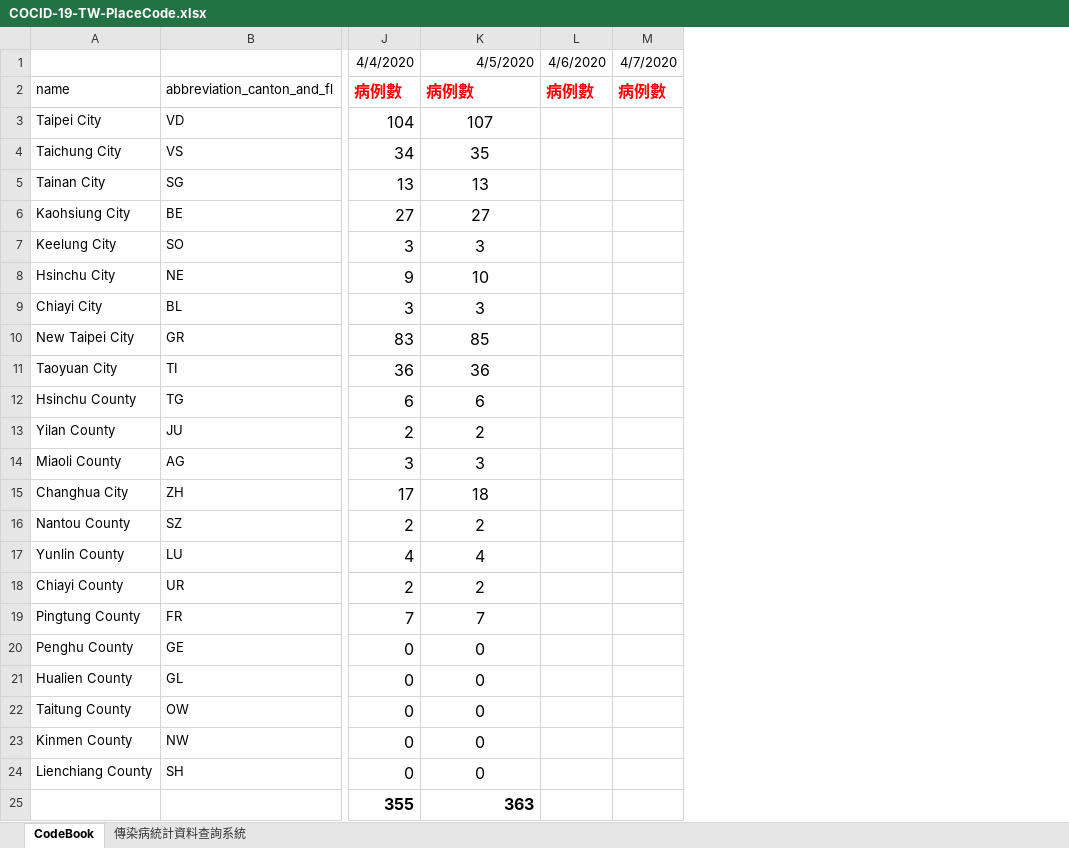
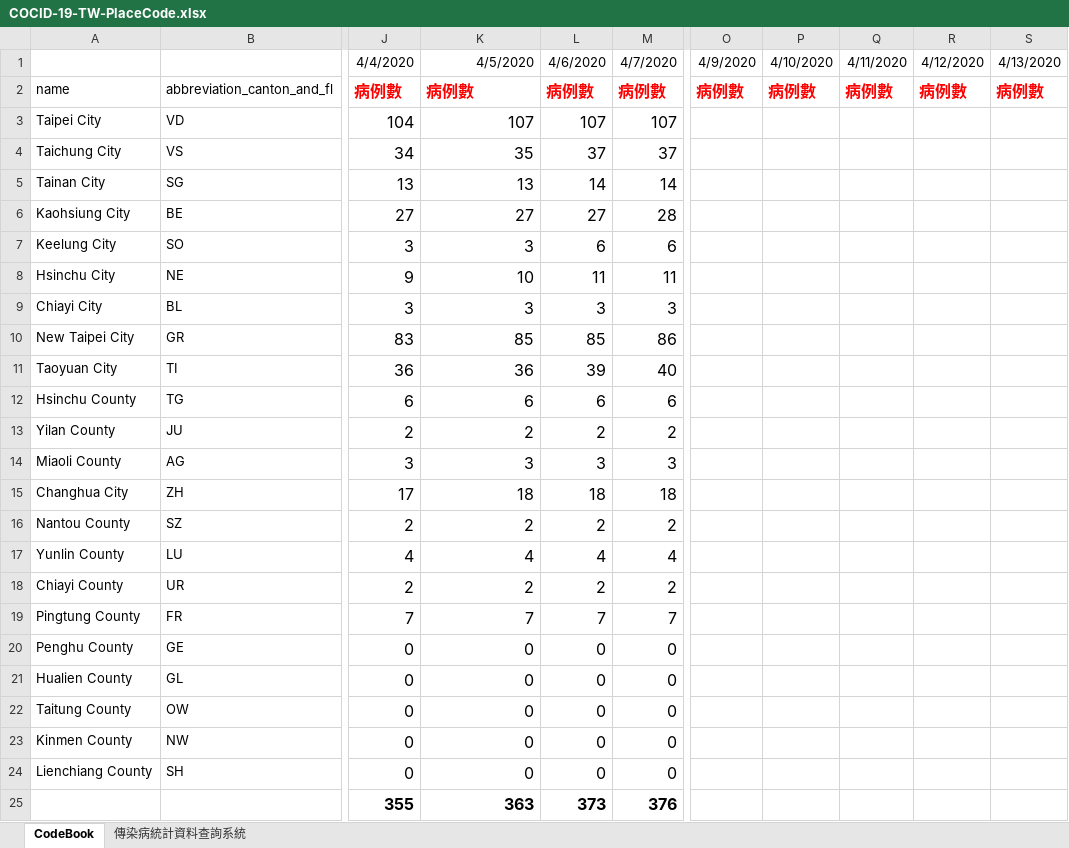
Before and after one commit to R2flip/covid19_dashboard_Leo_TW, an Excel workbook: COCID-19-TW-PlaceCode.xlsx, sheet CodeBook, drawn as a sheet; only a part is shown, gaps mark what is left out; values as stored, in another font and other column widths than the file's, no borders; removed rows and columns are numbered as before the commit, all else as after; the diff names each change by its address in the sheet, - before the commit and + after, or states it on an @@ line.

```diff
--- a/COCID-19-TW-PlaceCode.xlsx (sheet CodeBook)
+++ b/COCID-19-TW-PlaceCode.xlsx (sheet CodeBook)
-column L, rows 1-2: 4/6/2020 | 病例數
-column M, rows 1-2: 4/7/2020 | 病例數
+column L, rows 1-25: 4/6/2020 | 病例數 | 107 | 37 | 14 | 27 | 6 | 11 | 3 | 85 | 39 | 6 | 2 | 3 | 18 | 2 | 4 | 2 | 7 | 0 | 0 | 0 | 0 | 0 | 373
+column M, rows 1-25: 4/7/2020 | 病例數 | 107 | 37 | 14 | 28 | 6 | 11 | 3 | 86 | 40 | 6 | 2 | 3 | 18 | 2 | 4 | 2 | 7 | 0 | 0 | 0 | 0 | 0 | 376
+column O, rows 1-2: 4/9/2020 | 病例數
+column P, rows 1-2: 4/10/2020 | 病例數
+column Q, rows 1-2: 4/11/2020 | 病例數
+column R, rows 1-2: 4/12/2020 | 病例數
+column S, rows 1-2: 4/13/2020 | 病例數
-K3:K24 alignment: center
+K3:K24 alignment: right
```
Also changed, not shown: 1 other file.
